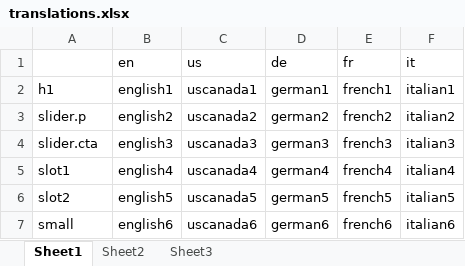
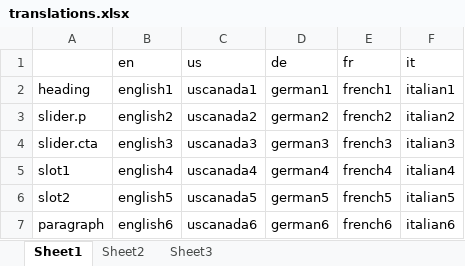
Before and after one commit to ye-fitflop/translations, an Excel workbook: config/translations.xlsx, sheet Sheet1, drawn as a sheet; values as stored, in another font and other column widths than the file's, no borders; the diff names each change by its address in the sheet, - before the commit and + after, or states it on an @@ line.

Commit message:
Updated spreadsheet template

```diff
--- a/config/translations.xlsx (sheet Sheet1)
+++ b/config/translations.xlsx (sheet Sheet1)
-A2: h1
+A2: heading
-A7: small
+A7: paragraph
```
